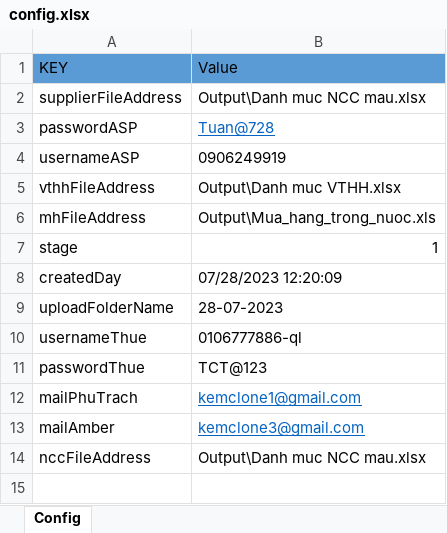
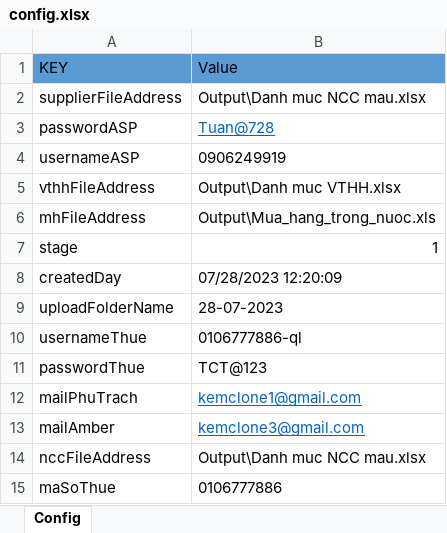
Before and after one commit to phuocanh2k1/RPA_AmberMuaHang, an Excel workbook: config/config.xlsx, sheet Config, drawn as a sheet; values as stored, in another font and other column widths than the file's, no borders; the diff names each change by its address in the sheet, - before the commit and + after, or states it on an @@ line.

```diff
--- a/config/config.xlsx (sheet Config)
+++ b/config/config.xlsx (sheet Config)
+row 15: maSoThue | 0106777886
```
Also changed, not shown: 1 other file.
